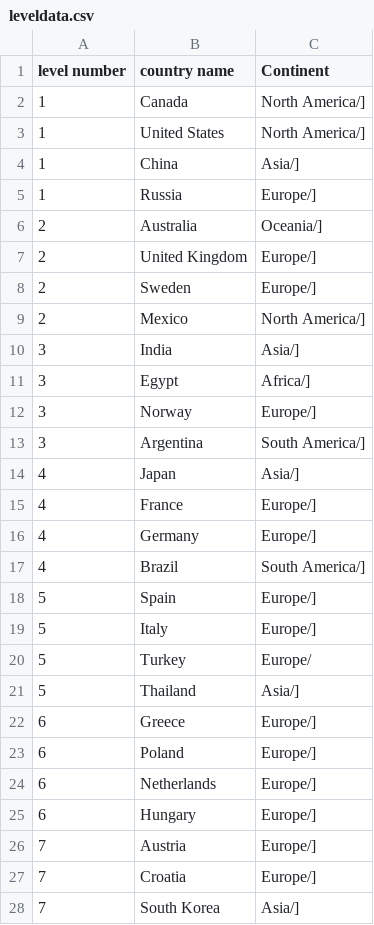
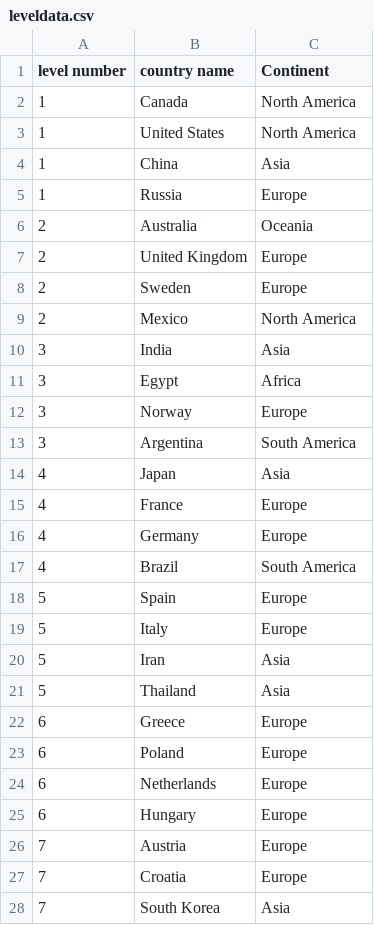
Before and after one commit to SHREYP11/GeoKing, a CSV file: leveldata.csv, drawn as a sheet; only a part is shown; the diff covers the shown part only.

Commit message:
Confirmed all levels, including the flags and countries

```diff
--- a/leveldata.csv
+++ b/leveldata.csv
@@ -1,28 +1,28 @@
 level number,country name,Continent
-1,Canada,North America/]
-1,United States,North America/]
-1,China,Asia/]
-1,Russia,Europe/]
-2,Australia,Oceania/]
-2,United Kingdom,Europe/]
-2,Sweden,Europe/]
-2,Mexico,North America/]
-3,India,Asia/]
-3,Egypt,Africa/]
-3,Norway,Europe/]
-3,Argentina,South America/]
-4,Japan,Asia/]
-4,France,Europe/]
-4,Germany,Europe/]
-4,Brazil,South America/]
-5,Spain,Europe/]
-5,Italy,Europe/]
-5,Turkey,Europe/
-5,Thailand,Asia/]
-6,Greece,Europe/]
-6,Poland,Europe/]
-6,Netherlands,Europe/]
-6,Hungary,Europe/]
-7,Austria,Europe/]
-7,Croatia,Europe/]
-7,South Korea,Asia/]
+1,Canada,North America
+1,United States,North America
+1,China,Asia
+1,Russia,Europe
+2,Australia,Oceania
+2,United Kingdom,Europe
+2,Sweden,Europe
+2,Mexico,North America
+3,India,Asia
+3,Egypt,Africa
+3,Norway,Europe
+3,Argentina,South America
+4,Japan,Asia
+4,France,Europe
+4,Germany,Europe
+4,Brazil,South America
+5,Spain,Europe
+5,Italy,Europe
+5,Iran,Asia
+5,Thailand,Asia
+6,Greece,Europe
+6,Poland,Europe
+6,Netherlands,Europe
+6,Hungary,Europe
+7,Austria,Europe
+7,Croatia,Europe
+7,South Korea,Asia
```
Also changed, not shown: 8 added rows, 8 removed rows and 52 edited cells elsewhere in this file, 53 other files.
